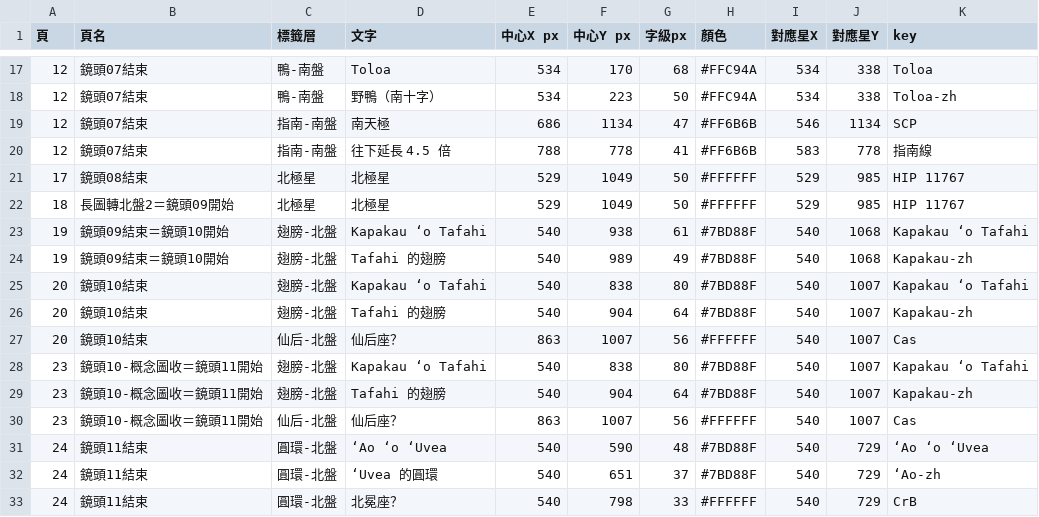
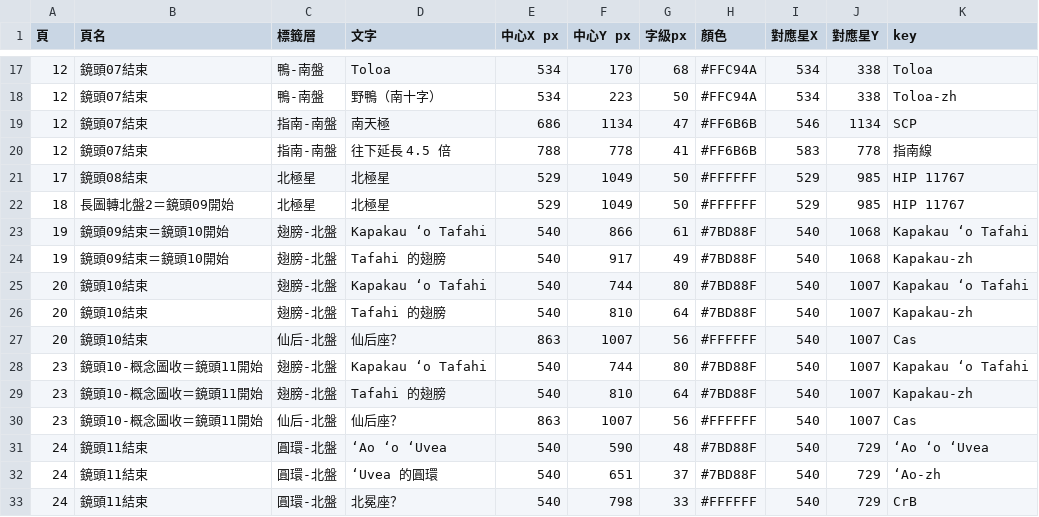
Before and after one commit to Kimchi2104/NTNU-Insta, a CSV file: 05_素材/A-10_東加/_v4大畫布/A-10_逐頁標籤座標.csv, drawn as a sheet; only a part is shown, gaps mark what is left out.

```diff
--- a/05_素材/A-10_東加/_v4大畫布/A-10_逐頁標籤座標.csv
+++ b/05_素材/A-10_東加/_v4大畫布/A-10_逐頁標籤座標.csv
@@ -22,9 +22,9 @@
 18,長圖轉北盤2＝鏡頭09開始,北極星,北極星,529,1049,50,#FFFFFF,529,985,HIP 11767
-19,鏡頭09結束＝鏡頭10開始,翅膀-北盤,Kapakau ʻo Tafahi,540,938,61,#7BD88F,540,1068,Kapakau ʻo Tafahi
-19,鏡頭09結束＝鏡頭10開始,翅膀-北盤,Tafahi 的翅膀,540,989,49,#7BD88F,540,1068,Kapakau-zh
-20,鏡頭10結束,翅膀-北盤,Kapakau ʻo Tafahi,540,838,80,#7BD88F,540,1007,Kapakau ʻo Tafahi
-20,鏡頭10結束,翅膀-北盤,Tafahi 的翅膀,540,904,64,#7BD88F,540,1007,Kapakau-zh
+19,鏡頭09結束＝鏡頭10開始,翅膀-北盤,Kapakau ʻo Tafahi,540,866,61,#7BD88F,540,1068,Kapakau ʻo Tafahi
+19,鏡頭09結束＝鏡頭10開始,翅膀-北盤,Tafahi 的翅膀,540,917,49,#7BD88F,540,1068,Kapakau-zh
+20,鏡頭10結束,翅膀-北盤,Kapakau ʻo Tafahi,540,744,80,#7BD88F,540,1007,Kapakau ʻo Tafahi
+20,鏡頭10結束,翅膀-北盤,Tafahi 的翅膀,540,810,64,#7BD88F,540,1007,Kapakau-zh
 20,鏡頭10結束,仙后-北盤,仙后座？,863,1007,56,#FFFFFF,540,1007,Cas
-23,鏡頭10-概念圖收＝鏡頭11開始,翅膀-北盤,Kapakau ʻo Tafahi,540,838,80,#7BD88F,540,1007,Kapakau ʻo Tafahi
-23,鏡頭10-概念圖收＝鏡頭11開始,翅膀-北盤,Tafahi 的翅膀,540,904,64,#7BD88F,540,1007,Kapakau-zh
+23,鏡頭10-概念圖收＝鏡頭11開始,翅膀-北盤,Kapakau ʻo Tafahi,540,744,80,#7BD88F,540,1007,Kapakau ʻo Tafahi
+23,鏡頭10-概念圖收＝鏡頭11開始,翅膀-北盤,Tafahi 的翅膀,540,810,64,#7BD88F,540,1007,Kapakau-zh
 23,鏡頭10-概念圖收＝鏡頭11開始,仙后-北盤,仙后座？,863,1007,56,#FFFFFF,540,1007,Cas
```
Also changed, not shown: 57 other files.
